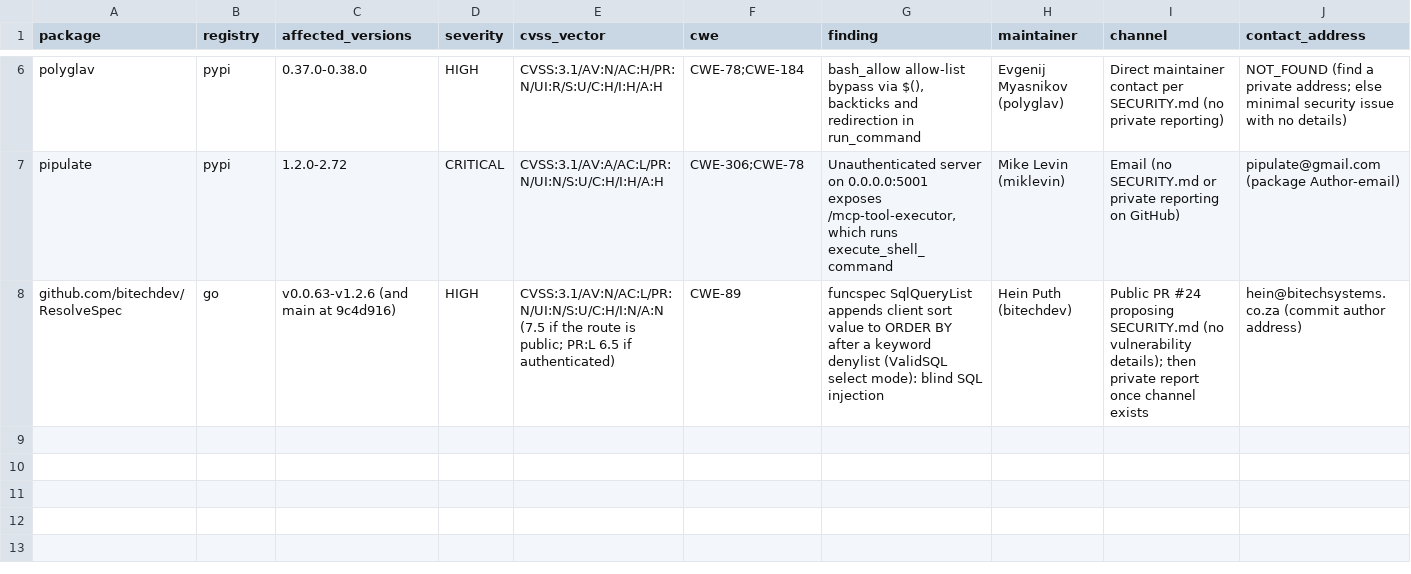
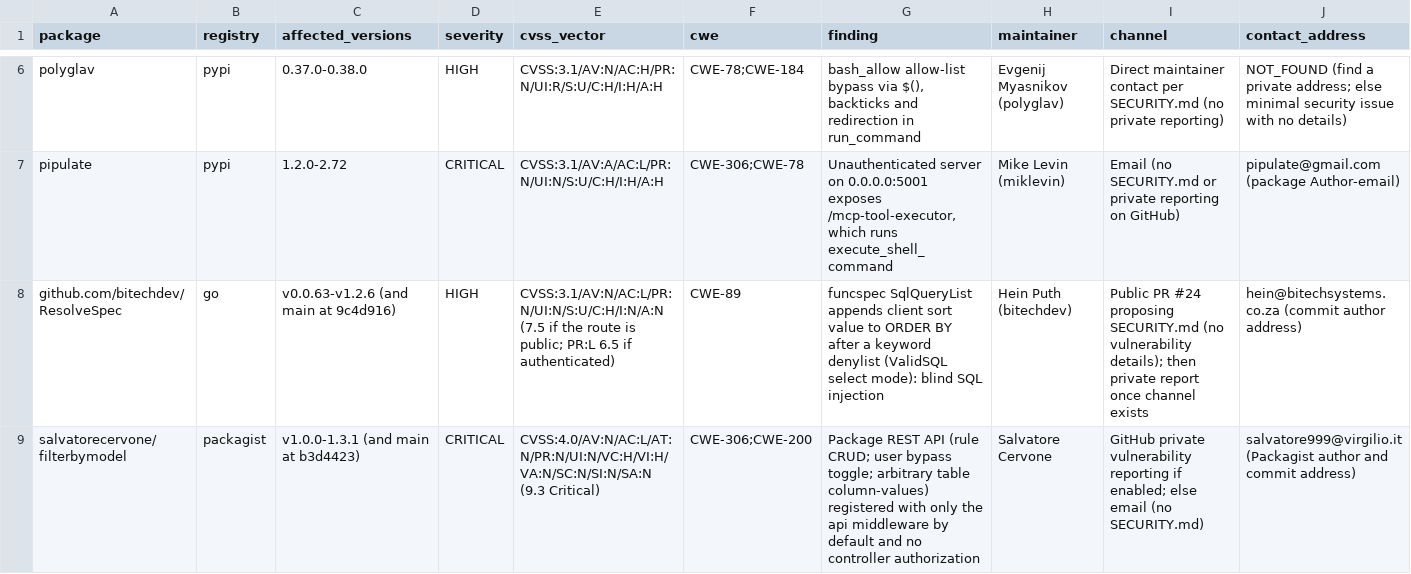
Before and after one commit to OpenSource-For-Freedom/Huginn, a CSV file: ledger/disclosure_tracker.csv, drawn as a sheet; only a part is shown, gaps mark what is left out; rows hold the shown columns only; the diff names each change by its address in the sheet, - before the commit and + after, or states it on an @@ line.

Commit message:
Final overnight triage: validate filterbymodel; closing summary

```diff
--- a/ledger/disclosure_tracker.csv
+++ b/ledger/disclosure_tracker.csv
+row 9: salvatorecervone/filterbymodel | packagist | v1.0.0-1.3.1 (and main at b3d4423) | CRITICAL | CVSS:4.0/AV:N/AC:L/AT:N/PR:N/UI:N/VC:H/VI:H/VA:N/SC:N/SI:N/SA:N (9.3 Critical) | CWE-306;CWE-200 | Package REST API (rule CRUD; user bypass toggle; arbitrary table column-values) registered with only the api middleware by default and no controller authorization | Salvatore Cervone | GitHub private vulnerability reporting if enabled; else email (no SECURITY.md) | salvatore999@virgilio.it (Packagist author and commit address)
```
Also changed, not shown: 2 other files.
